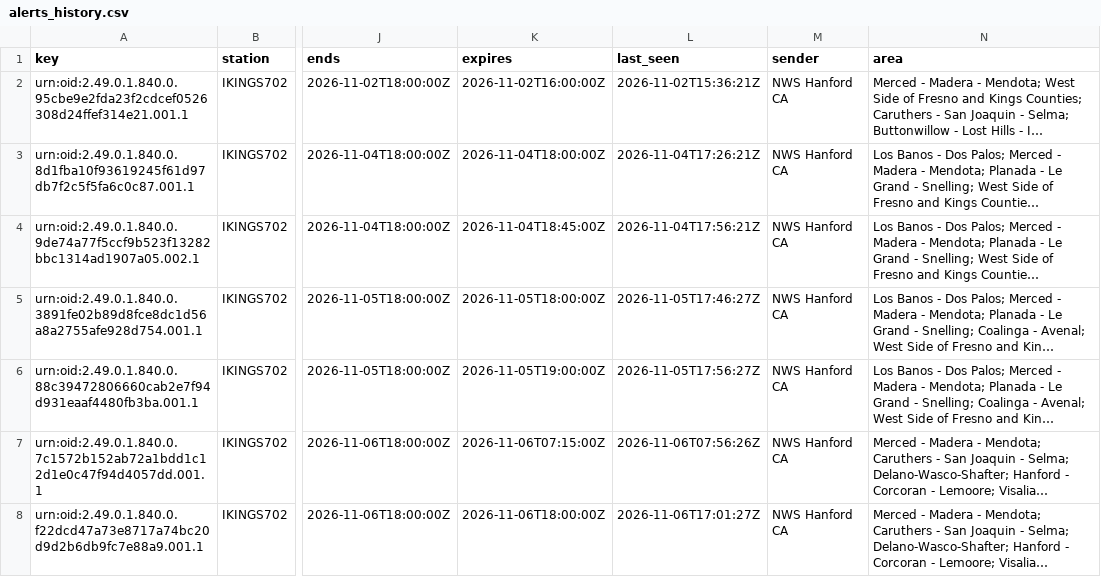
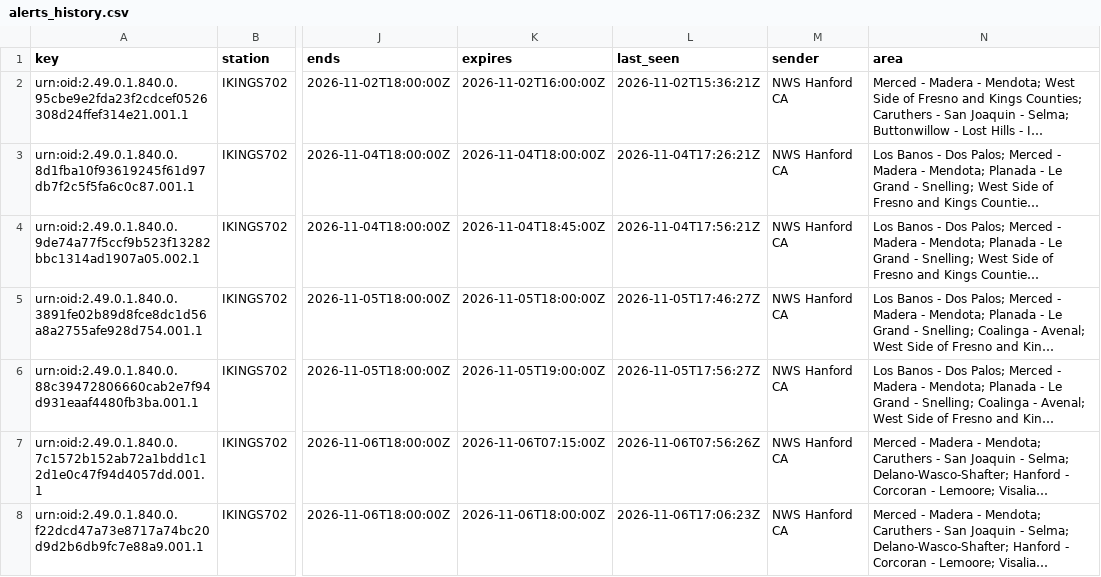
Before and after one commit to derrikidennis/scattered-showers, a CSV file: assets/alerts/alerts_history.csv, drawn as a sheet; only a part is shown, gaps mark what is left out; long unchanged cells end in …; the diff names each change by its address in the sheet, - before the commit and + after, or states it on an @@ line.

```diff
--- a/assets/alerts/alerts_history.csv
+++ b/assets/alerts/alerts_history.csv
-L8 (last_seen): 2026-11-06T17:01:27Z
+L8 (last_seen): 2026-11-06T17:06:23Z
```
Also changed, not shown: 3 other files.
